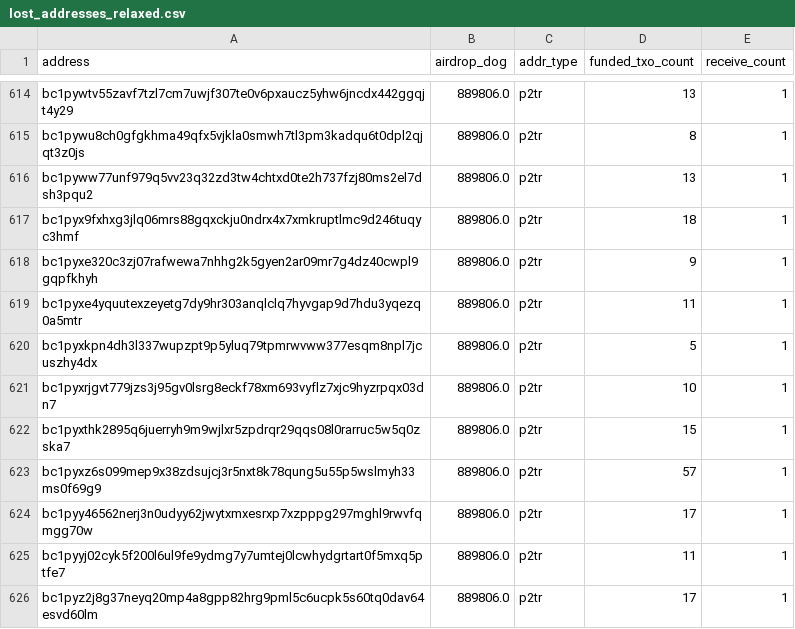
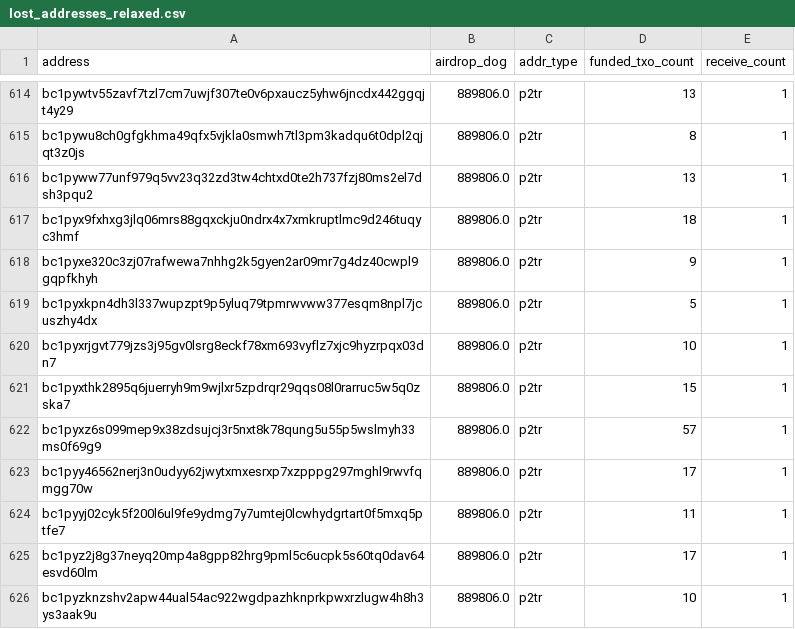
Before and after one commit to LimaDevBTC/DogData-v1, a CSV file: data/diamond_paws_analysis/lost_addresses_relaxed.csv, drawn as a sheet; only a part is shown, gaps mark what is left out; the shorter side is filled out with more unchanged rows; the diff names each change by its address in the sheet, - before the commit and + after, or states it on an @@ line.

```diff
--- a/data/diamond_paws_analysis/lost_addresses_relaxed.csv
+++ b/data/diamond_paws_analysis/lost_addresses_relaxed.csv
-row 619: bc1pyxe4yquutexzeyetg7dy9hr303anqlclq7hyvgap9d7hdu3yqezq0a5mtr | 889806.0 | p2tr | 11 | 1
```
Also changed, not shown: 27 other files.
